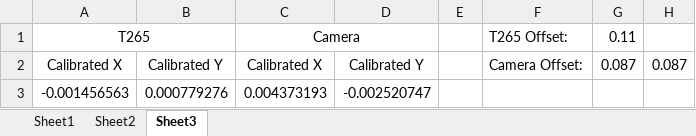
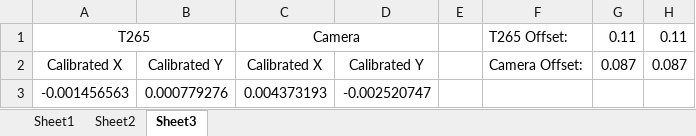
Before and after one commit to KingOfDem0n/visual_odometry, an Excel workbook: dataset/09-21-2020/uncompensatedBox-2020-9-21-15-23.xlsx, sheet Sheet3, drawn as a sheet; only a part is shown; values as stored, in another font and other column widths than the file's, no borders; charts and pictures not drawn; the diff names each change by its address in the sheet, - before the commit and + after, or states it on an @@ line.

```diff
--- a/dataset/09-21-2020/uncompensatedBox-2020-9-21-15-23.xlsx (sheet Sheet3)
+++ b/dataset/09-21-2020/uncompensatedBox-2020-9-21-15-23.xlsx (sheet Sheet3)
-H1: (empty)
+H1: 0.11
```
Also changed, not shown: charts or pictures, dataset/09-21-2020/uncompensatedBox-2020-9-21-15-15.xlsx, 56 other files.
